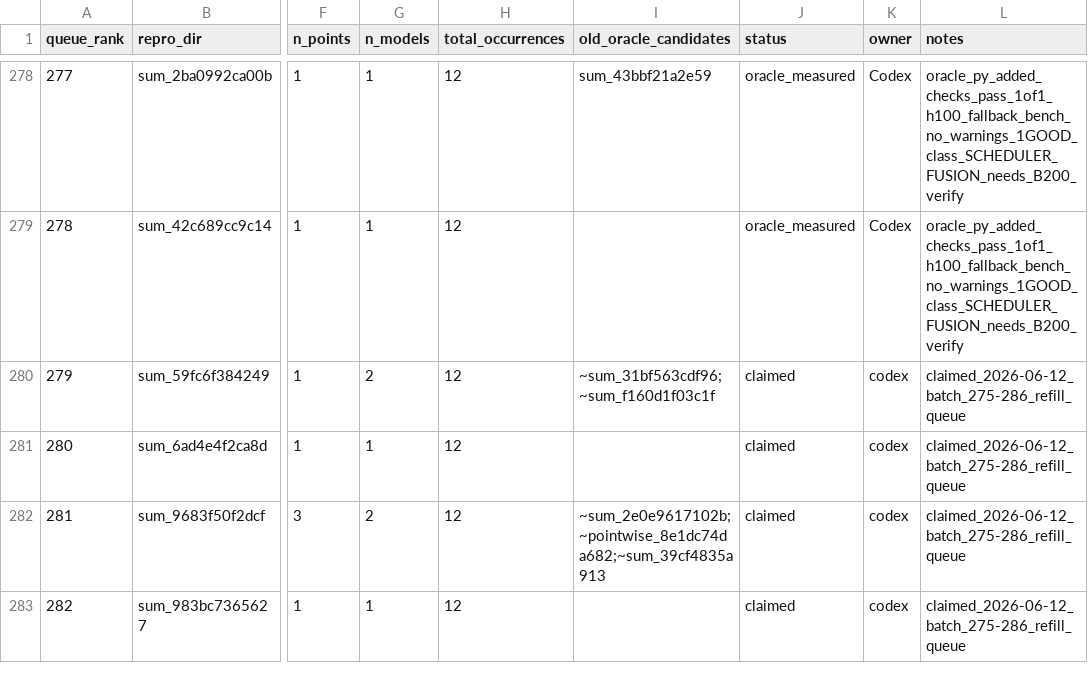
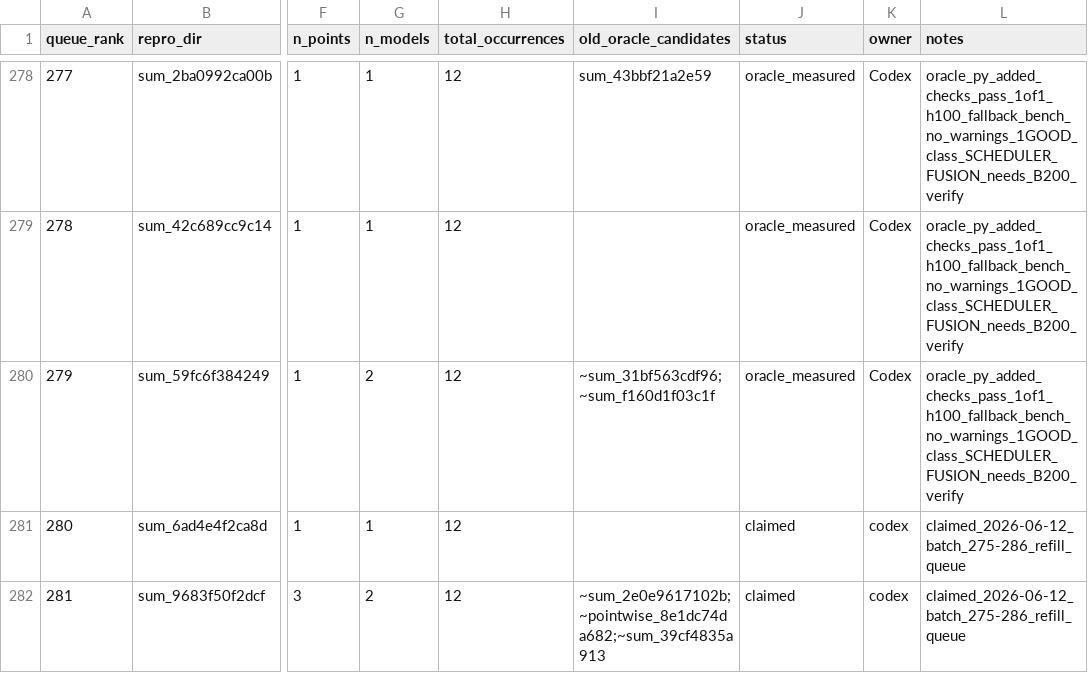
Before and after one commit to eellison/better-benchmark, a CSV file: investigation_results/oracle_migration_queue.csv, drawn as a sheet; only a part is shown, gaps mark what is left out; the shorter side is filled out with more unchanged rows; the diff names each change by its address in the sheet, - before the commit and + after, or states it on an @@ line.

Commit message:
Add measured oracle row 279

```diff
--- a/investigation_results/oracle_migration_queue.csv
+++ b/investigation_results/oracle_migration_queue.csv
-J280 (status): claimed
+J280 (status): oracle_measured
-K280 (owner): codex
+K280 (owner): Codex
-L280 (notes): claimed_2026-06-12_batch_275-286_refill_queue
+L280 (notes): oracle_py_added_checks_pass_1of1_h100_fallback_bench_no_warnings_1GOOD_class_SCHEDULER_FUSION_needs_B200_verify
```
Also changed, not shown: 1 other file.
